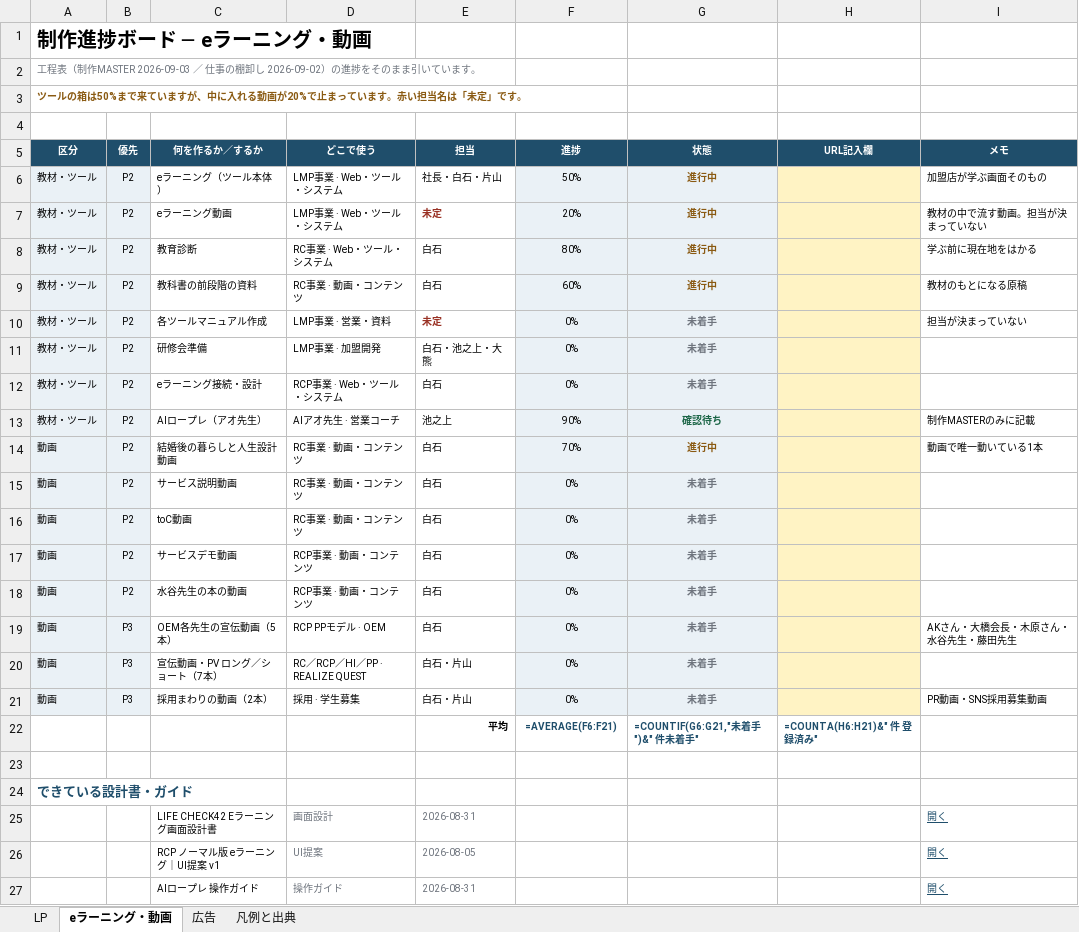
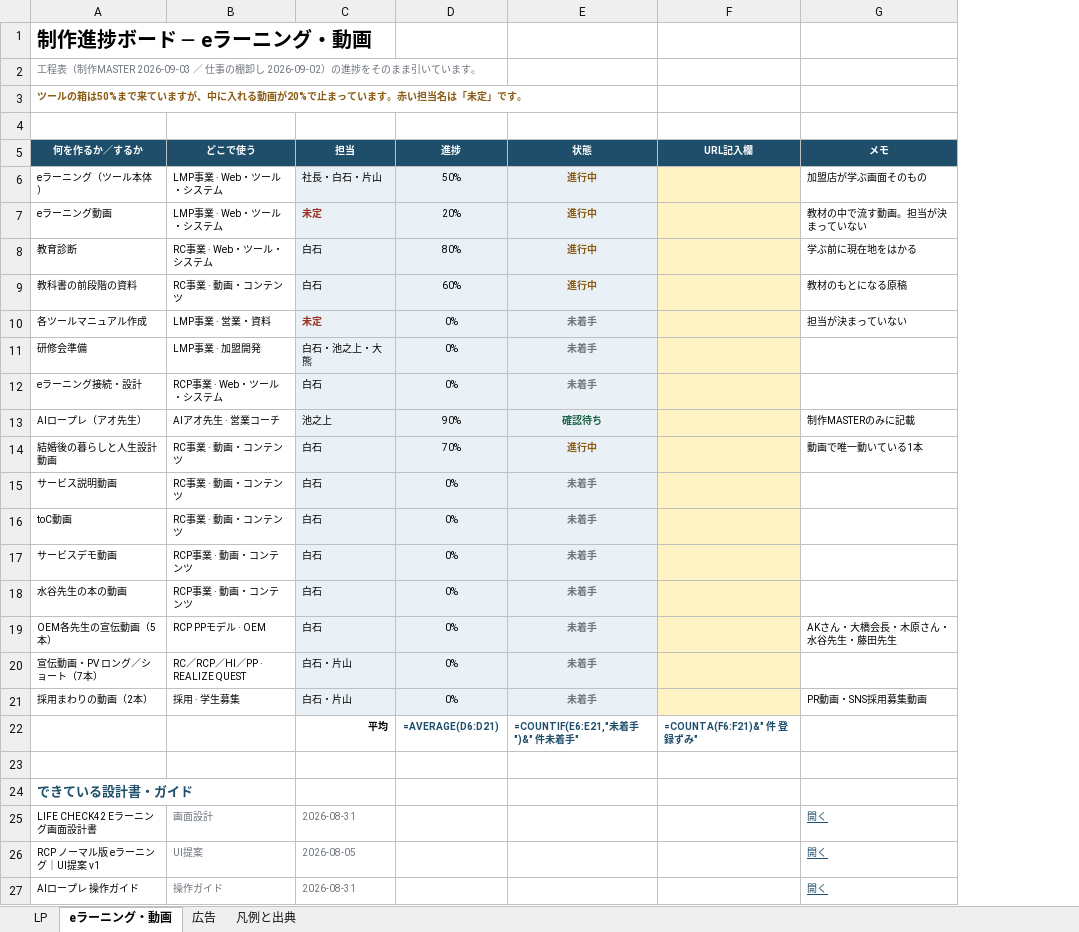
Before and after one commit to nrealize04784-sys/jigyokeikakusyo, an Excel workbook: 制作進捗ボード.xlsx, sheet eラーニング・動画, drawn as a sheet; only a part is shown; values as stored, in another font and other column widths than the file's, no borders; formulas without a stored value are shown as written; conditional formats not drawn; removed rows and columns are numbered as before the commit, all else as after; the diff names each change by its address in the sheet, - before the commit and + after, or states it on an @@ line.

```diff
--- a/制作進捗ボード.xlsx (sheet eラーニング・動画)
+++ b/制作進捗ボード.xlsx (sheet eラーニング・動画)
-column A (区分), rows 1-3: 制作進捗ボード ─ eラーニング・動画 | 工程表（制作MASTER 2026-09-03 ／ 仕事の棚卸し 2026-09-02）の進捗をそのまま引いています。 | ツールの箱は50%まで来ていますが、中に入れる動画が20%で止まっています。赤い担当名は「未定」です。; rows 6-24: 教材・ツール | 教材・ツール | 教材・ツール | 教材・ツール | 教材・ツール | 教材・ツール | 教材・ツール | 教材・ツール | 動画 | 動画 | 動画 | 動画 | 動画 | 動画 | 動画 | 動画 |  |  | できている設計書・ガイド
-column B (優先), rows 6-21: P2 | P2 | P2 | P2 | P2 | P2 | P2 | P2 | P2 | P2 | P2 | P2 | P2 | P3 | P3 | P3
-A1 (何を作るか／するか): (empty)
+A1 (何を作るか／するか): 制作進捗ボード ─ eラーニング・動画
-A2 (何を作るか／するか): (empty)
+A2 (何を作るか／するか): 工程表（制作MASTER 2026-09-03 ／ 仕事の棚卸し 2026-09-02）の進捗をそのまま引いています。
-A3 (何を作るか／するか): (empty)
+A3 (何を作るか／するか): ツールの箱は50%まで来ていますが、中に入れる動画が20%で止まっています。赤い担当名は「未定」です。
-C6:C21 fill: none
+C6:C21 fill: #EAF1F6
-D22 (進捗): =AVERAGE(F6:F21)
+D22 (進捗): =AVERAGE(D6:D21)
-E22 (状態): =COUNTIF(G6:G21,"未着手")&" 件未着手"
+E22 (状態): =COUNTIF(E6:E21,"未着手")&" 件未着手"
-F22 (URL記入欄): =COUNTA(H6:H21)&" 件 登録済み"
+F22 (URL記入欄): =COUNTA(F6:F21)&" 件 登録ずみ"
-A24 (何を作るか／するか): (empty)
+A24 (何を作るか／するか): できている設計書・ガイド
```
Also changed, not shown: sheet LP, sheet 凡例と出典, sheet 広告, 2 other files.
